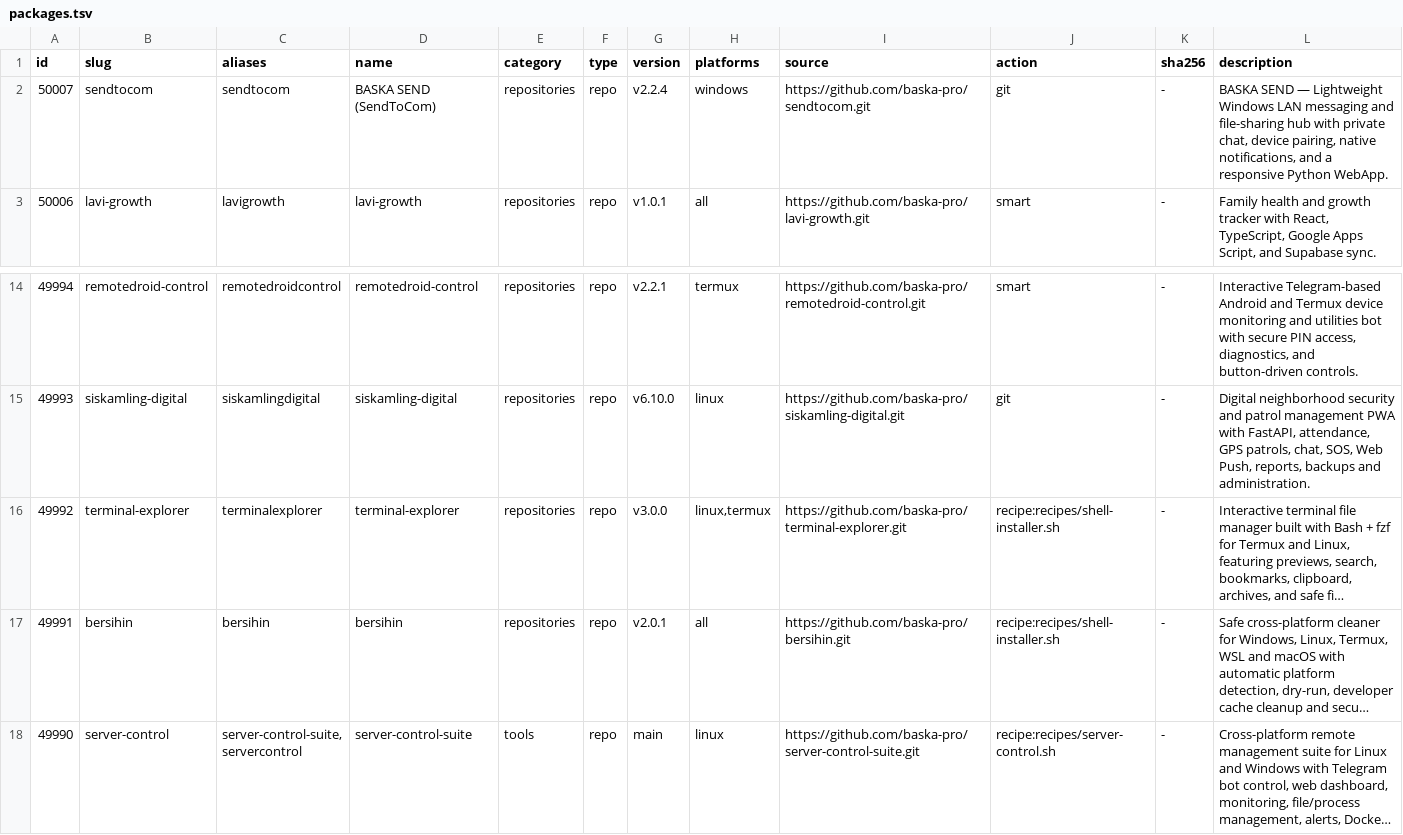
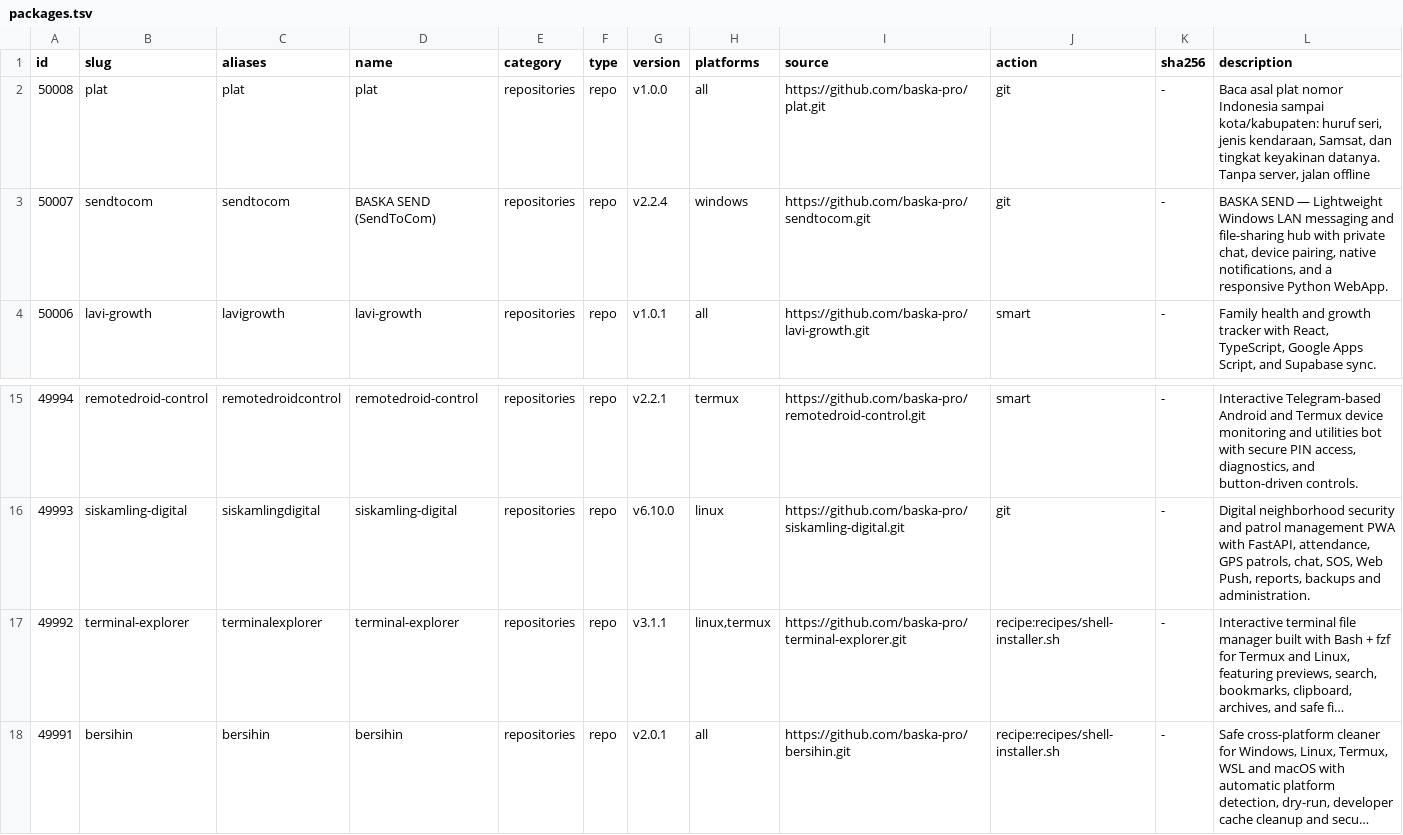
Before and after one commit to baska-pro/baska-hub, a TSV file: registry/packages.tsv, drawn as a sheet; only a part is shown, gaps mark what is left out; the shorter side is filled out with more unchanged rows; long unchanged cells end in …; addresses are those after the commit; the diff names each change by its address in the sheet, - before the commit and + after, or states it on an @@ line.

```diff
--- a/registry/packages.tsv
+++ b/registry/packages.tsv
+row 2: 50008 | plat | plat | plat | repositories | repo | v1.0.0 | all | https://github.com/baska-pro/plat.git | git | - | Baca asal plat nomor Indonesia sampai kota/kabupaten: huruf seri, jenis kendaraan, Samsat, dan tingkat keyakinan datanya. Tanpa server, jalan offline
-G17 (version): v3.0.0
+G17 (version): v3.1.1
```
Also changed, not shown: 3 other files.
